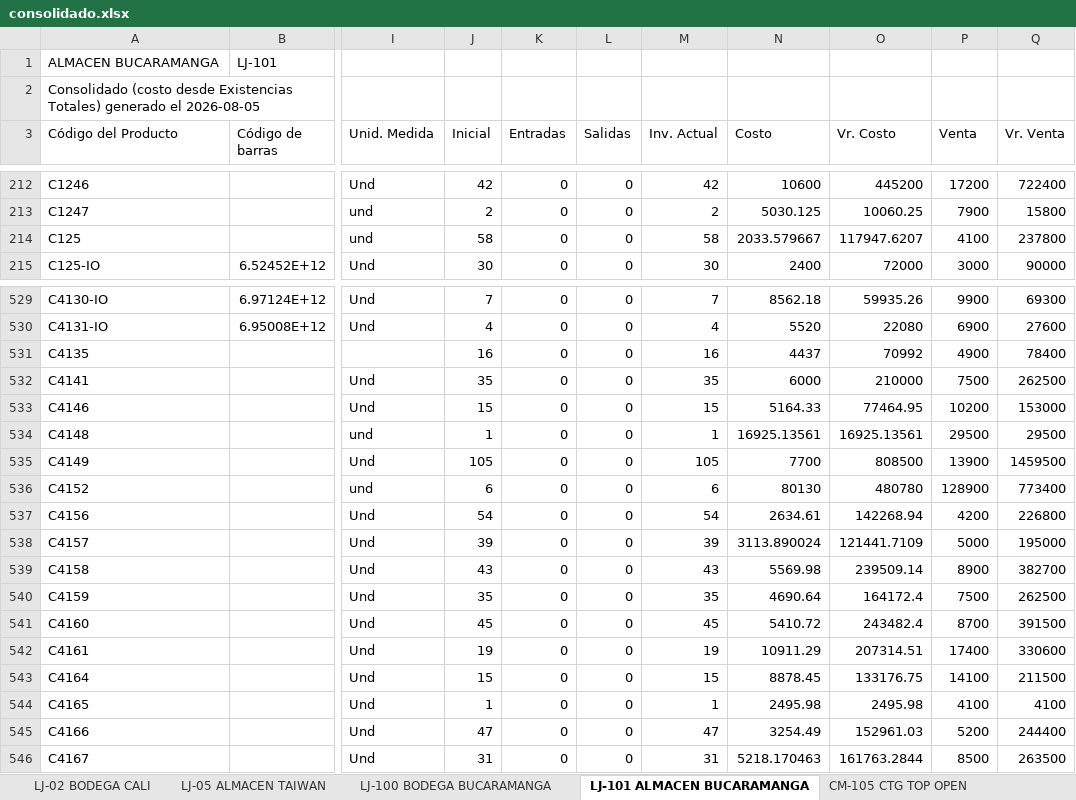
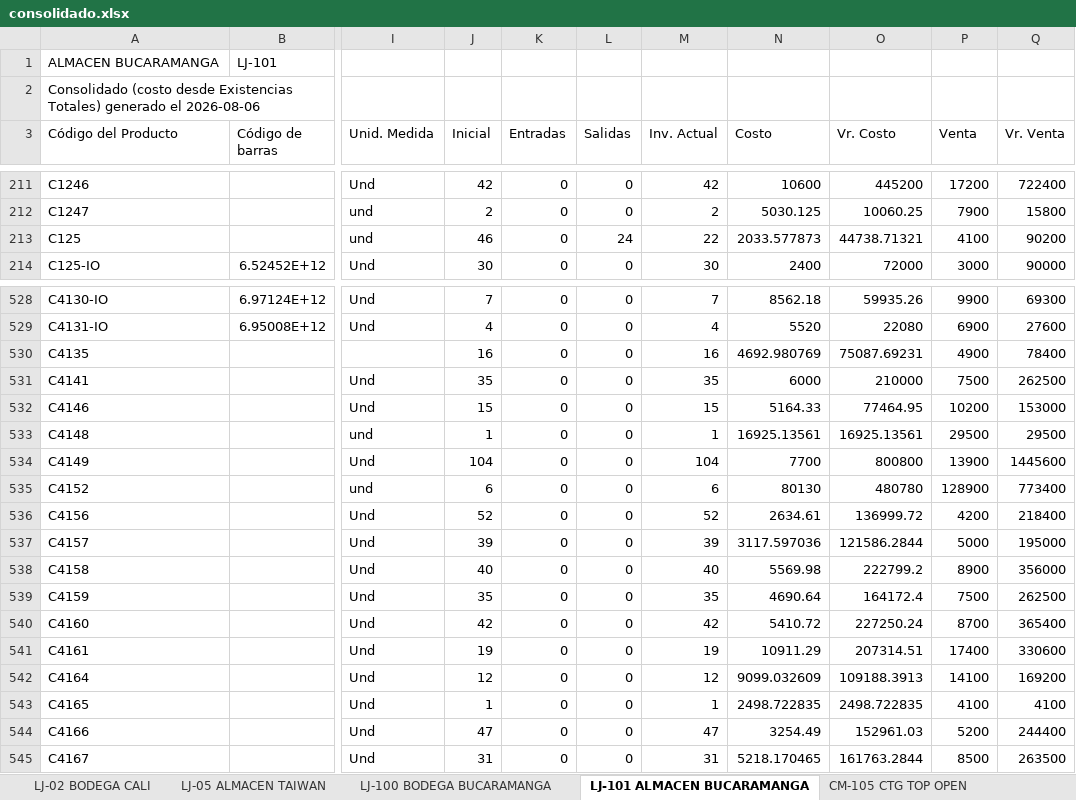
Before and after one commit to jeicardu03/vsummer-dashboard-toys, an Excel workbook: consolidado.xlsx, sheet LJ-101 ALMACEN BUCARAMANGA, drawn as a sheet; only a part is shown, gaps mark what is left out; values as stored, in another font and other column widths than the file's, no borders; addresses are those after the commit; the diff covers the shown part only; the diff names each change by its address in the sheet, - before the commit and + after, or states it on an @@ line.

Commit message:
Actualizacion diaria del dashboard de inventarios

```diff
--- a/consolidado.xlsx (sheet LJ-101 ALMACEN BUCARAMANGA)
+++ b/consolidado.xlsx (sheet LJ-101 ALMACEN BUCARAMANGA)
-A2 (Código del Producto): …generado el 2026-08-05
+A2 (Código del Producto): …generado el 2026-08-06
-J213 (Inicial): 58
+J213 (Inicial): 46
-L213 (Salidas): 0
+L213 (Salidas): 24
-M213 (Inv. Actual): 58
+M213 (Inv. Actual): 22
-N213 (Costo): 2033.579667
+N213 (Costo): 2033.577873
-O213 (Vr. Costo): 117947.6207
+O213 (Vr. Costo): 44738.71321
-Q213 (Vr. Venta): 237800
+Q213 (Vr. Venta): 90200
-N530 (Costo): 4437
+N530 (Costo): 4692.980769
-O530 (Vr. Costo): 70992
+O530 (Vr. Costo): 75087.69231
-J534 (Inicial): 105
+J534 (Inicial): 104
-M534 (Inv. Actual): 105
+M534 (Inv. Actual): 104
-O534 (Vr. Costo): 808500
+O534 (Vr. Costo): 800800
-Q534 (Vr. Venta): 1459500
+Q534 (Vr. Venta): 1445600
-J536 (Inicial): 54
+J536 (Inicial): 52
-M536 (Inv. Actual): 54
+M536 (Inv. Actual): 52
-O536 (Vr. Costo): 142268.94
+O536 (Vr. Costo): 136999.72
-Q536 (Vr. Venta): 226800
+Q536 (Vr. Venta): 218400
-N537 (Costo): 3113.890024
+N537 (Costo): 3117.597036
-O537 (Vr. Costo): 121441.7109
+O537 (Vr. Costo): 121586.2844
-J538 (Inicial): 43
+J538 (Inicial): 40
-M538 (Inv. Actual): 43
+M538 (Inv. Actual): 40
-O538 (Vr. Costo): 239509.14
+O538 (Vr. Costo): 222799.2
-Q538 (Vr. Venta): 382700
+Q538 (Vr. Venta): 356000
-J540 (Inicial): 45
+J540 (Inicial): 42
-M540 (Inv. Actual): 45
+M540 (Inv. Actual): 42
-O540 (Vr. Costo): 243482.4
+O540 (Vr. Costo): 227250.24
-Q540 (Vr. Venta): 391500
+Q540 (Vr. Venta): 365400
-J542 (Inicial): 15
+J542 (Inicial): 12
-M542 (Inv. Actual): 15
+M542 (Inv. Actual): 12
-N542 (Costo): 8878.45
+N542 (Costo): 9099.032609
-O542 (Vr. Costo): 133176.75
+O542 (Vr. Costo): 109188.3913
-Q542 (Vr. Venta): 211500
+Q542 (Vr. Venta): 169200
-N543 (Costo): 2495.98
+N543 (Costo): 2498.722835
-O543 (Vr. Costo): 2495.98
+O543 (Vr. Costo): 2498.722835
-N545 (Costo): 5218.170463
+N545 (Costo): 5218.170465
```
Also changed, not shown: 2 added rows, 4 removed rows and 940 edited cells elsewhere in this sheet, sheet CM-02 BOGOTA GRAN MANZANA, sheet 02 LOCAL 32, sheet LJ-05 ALMACEN TAIWAN, sheet CM-105 CTG TOP OPEN, sheet LJ-100 BODEGA BUCARAMANGA, sheet 001 BODEGA_CENTRO, 4 more sheets, bodegas/02.xlsx, bodegas/CM-03.xlsx, 12 other files.
